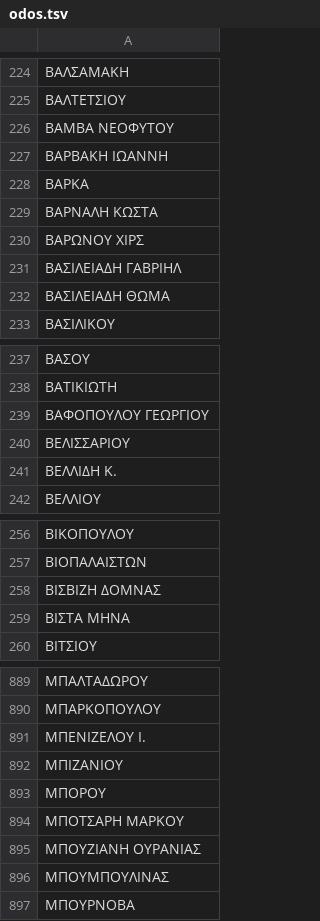
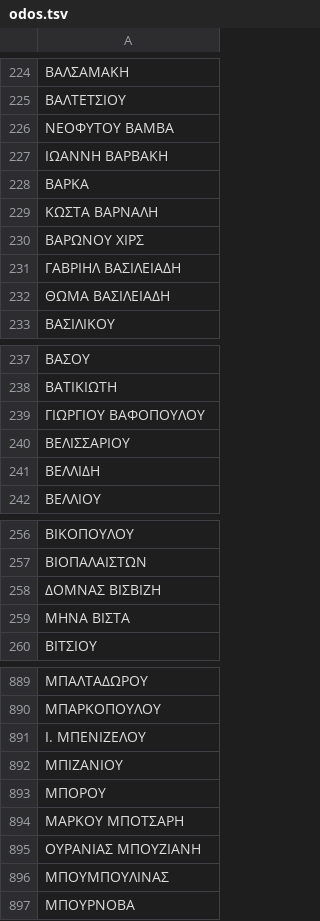
Before and after one commit to panos1962/cht, a TSV file: lacol/database/dimas/odos.tsv, drawn as a sheet; only a part is shown, gaps mark what is left out; the diff covers the shown part only; the diff names each change by its address in the sheet, - before the commit and + after, or states it on an @@ line.

```diff
--- a/lacol/database/dimas/odos.tsv
+++ b/lacol/database/dimas/odos.tsv
-A226: ΒΑΜΒΑ ΝΕΟΦΥΤΟΥ
+A226: ΝΕΟΦΥΤΟΥ ΒΑΜΒΑ
-A227: ΒΑΡΒΑΚΗ ΙΩΑΝΝΗ
+A227: ΙΩΑΝΝΗ ΒΑΡΒΑΚΗ
-A229: ΒΑΡΝΑΛΗ ΚΩΣΤΑ
+A229: ΚΩΣΤΑ ΒΑΡΝΑΛΗ
-A231: ΒΑΣΙΛΕΙΑΔΗ ΓΑΒΡΙΗΛ
+A231: ΓΑΒΡΙΗΛ ΒΑΣΙΛΕΙΑΔΗ
-A232: ΒΑΣΙΛΕΙΑΔΗ ΘΩΜΑ
+A232: ΘΩΜΑ ΒΑΣΙΛΕΙΑΔΗ
-A239: ΒΑΦΟΠΟΥΛΟΥ ΓΕΩΡΓΙΟΥ
+A239: ΓΙΩΡΓΙΟΥ ΒΑΦΟΠΟΥΛΟΥ
-A241: ΒΕΛΛΙΔΗ Κ.
+A241: ΒΕΛΛΙΔΗ
-A258: ΒΙΣΒΙΖΗ ΔΟΜΝΑΣ
+A258: ΔΟΜΝΑΣ ΒΙΣΒΙΖΗ
-A259: ΒΙΣΤΑ ΜΗΝΑ
+A259: ΜΗΝΑ ΒΙΣΤΑ
-A891: ΜΠΕΝΙΖΕΛΟΥ Ι.
+A891: Ι. ΜΠΕΝΙΖΕΛΟΥ
-A894: ΜΠΟΤΣΑΡΗ ΜΑΡΚΟΥ
+A894: ΜΑΡΚΟΥ ΜΠΟΤΣΑΡΗ
-A895: ΜΠΟΥΖΙΑΝΗ ΟΥΡΑΝΙΑΣ
+A895: ΟΥΡΑΝΙΑΣ ΜΠΟΥΖΙΑΝΗ
```
Also changed, not shown: 48 edited cells elsewhere in this file, 7 other files.
